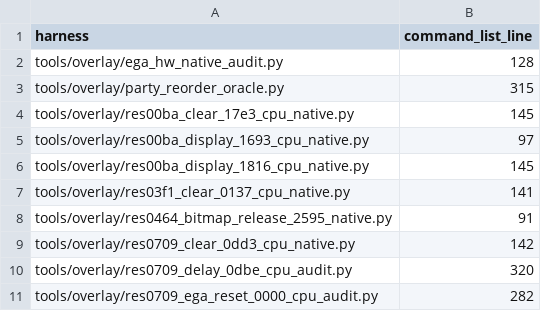
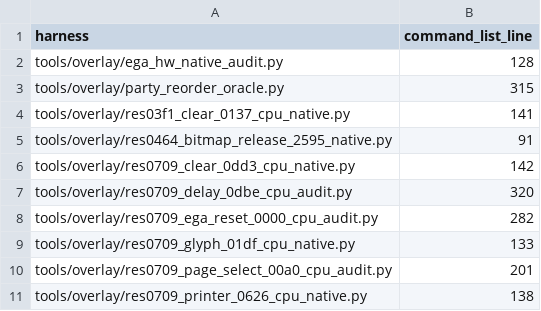
Before and after one commit to huntergdavis/poolrad-decomp, a CSV file: docs/re/native_emulator_path_launchers.csv, drawn as a sheet; only a part is shown; the shorter side is filled out with more unchanged rows; the diff names each change by its address in the sheet, - before the commit and + after, or states it on an @@ line.

Commit message:
Record emulator provenance for RES00BA native companions

```diff
--- a/docs/re/native_emulator_path_launchers.csv
+++ b/docs/re/native_emulator_path_launchers.csv
-row 4: tools/overlay/res00ba_clear_17e3_cpu_native.py | 145
-row 5: tools/overlay/res00ba_display_1693_cpu_native.py | 97
-row 6: tools/overlay/res00ba_display_1816_cpu_native.py | 145
```
Also changed, not shown: 4 other files.
